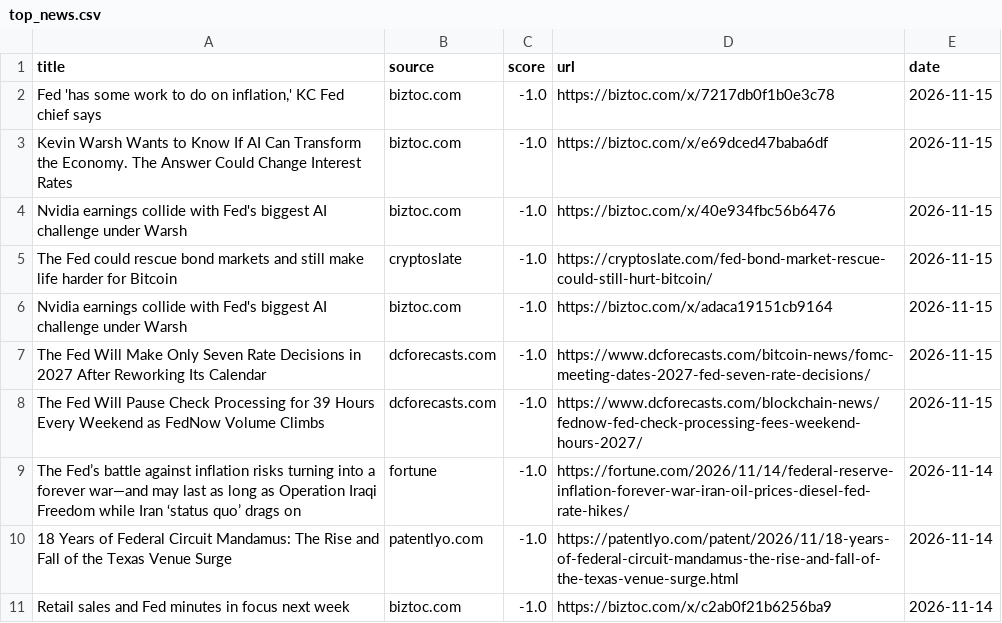
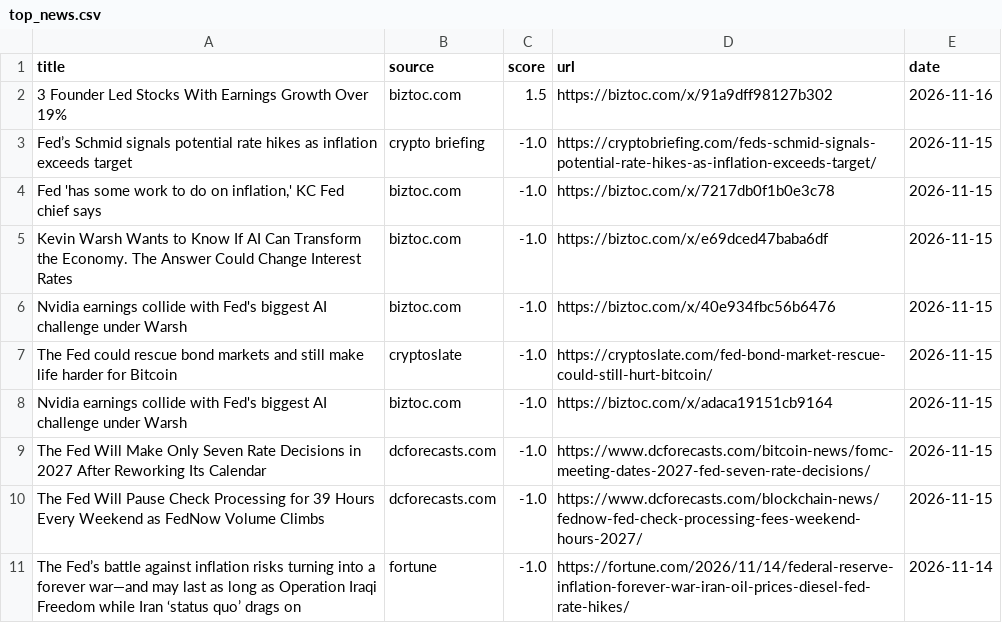
Before and after one commit to Z8Sa/macro-funda, a CSV file: data/top_news.csv, drawn as a sheet.

```diff
--- a/data/top_news.csv
+++ b/data/top_news.csv
@@ -1,2 +1,4 @@
 title,source,score,url,date
+3 Founder Led Stocks With Earnings Growth Over 19%,biztoc.com,1.5,https://biztoc.com/x/91a9dff98127b302,2026-11-16
+Fed’s Schmid signals potential rate hikes as inflation exceeds target,crypto briefing,-1.0,https://cryptobriefing.com/feds-schmid-signals-potential-rate-hikes-as-inflation-exceeds-target/,2026-11-15
 "Fed 'has some work to do on inflation,' KC Fed chief says",biztoc.com,-1.0,https://biztoc.com/x/7217db0f1b0e3c78,2026-11-15
@@ -9,3 +11 @@ The Fed Will Pause Check Processing for 39 Hours Every Weekend as FedNow Volume
 The Fed’s battle against inflation risks turning into a forever war—and may last as long as Operation Iraqi Freedom while Iran ‘status quo’ drags on,fortune,-1.0,https://fortune.com/2026/11/14/federal-reserve-inflation-forever-war-iran-oil-prices-diesel-fed-rate-hikes/,2026-11-14
-18 Years of Federal Circuit Mandamus: The Rise and Fall of the Texas Venue Surge,patentlyo.com,-1.0,https://patentlyo.com/patent/2026/11/18-years-of-federal-circuit-mandamus-the-rise-and-fall-of-the-texas-venue-surge.html,2026-11-14
-Retail sales and Fed minutes in focus next week,biztoc.com,-1.0,https://biztoc.com/x/c2ab0f21b6256ba9,2026-11-14
```
Also changed, not shown: 5 other files.
